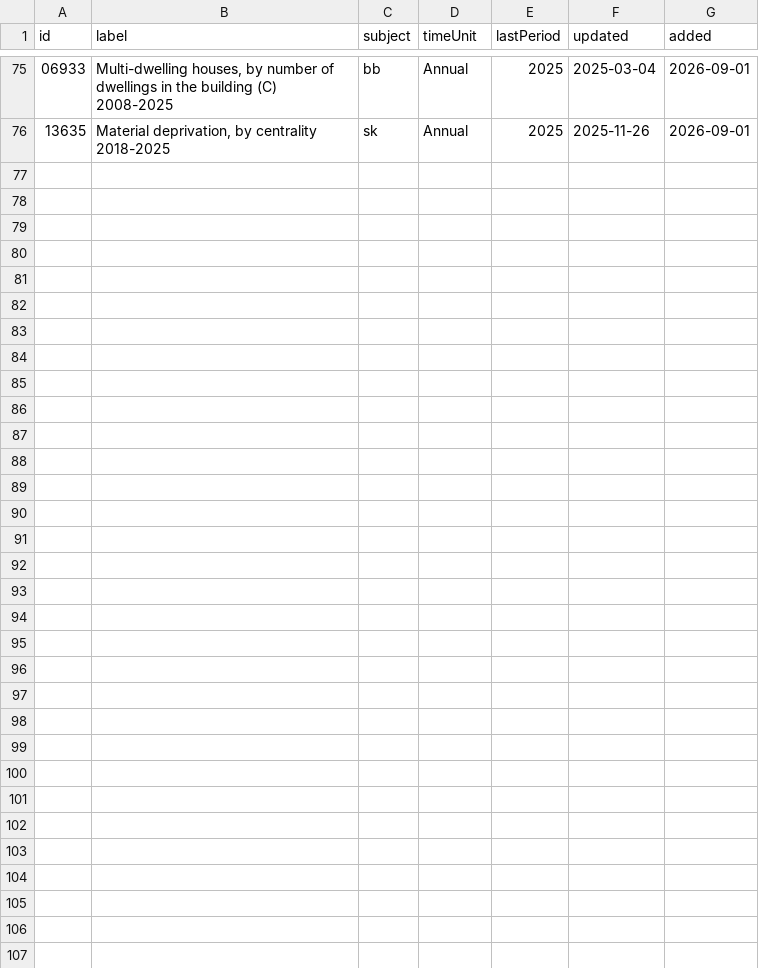
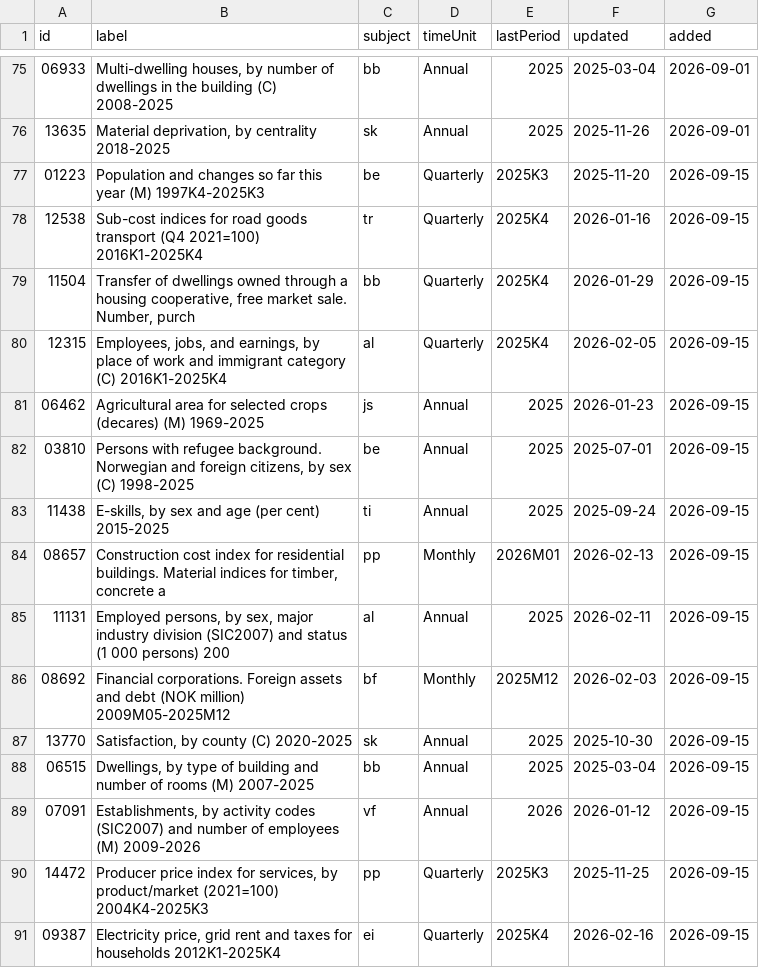
Before and after one commit to simbje/simbje.github.io, a CSV file: ssb-daily/table_pool.csv, drawn as a sheet; only a part is shown, gaps mark what is left out; the diff names each change by its address in the sheet, - before the commit and + after, or states it on an @@ line.

```diff
--- a/ssb-daily/table_pool.csv
+++ b/ssb-daily/table_pool.csv
+row 77: 01223 | Population and changes so far this year (M) 1997K4-2025K3 | be | Quarterly | 2025K3 | 2025-11-20 | 2026-09-15
+row 78: 12538 | Sub-cost indices for road goods transport (Q4 2021=100) 2016K1-2025K4 | tr | Quarterly | 2025K4 | 2026-01-16 | 2026-09-15
+row 79: 11504 | Transfer of dwellings owned through a housing cooperative, free market sale. Number, purch | bb | Quarterly | 2025K4 | 2026-01-29 | 2026-09-15
+row 80: 12315 | Employees, jobs, and earnings, by place of work and immigrant category (C) 2016K1-2025K4 | al | Quarterly | 2025K4 | 2026-02-05 | 2026-09-15
+row 81: 06462 | Agricultural area for selected crops (decares) (M) 1969-2025 | js | Annual | 2025 | 2026-01-23 | 2026-09-15
+row 82: 03810 | Persons with refugee background. Norwegian and foreign citizens, by sex (C) 1998-2025 | be | Annual | 2025 | 2025-07-01 | 2026-09-15
+row 83: 11438 | E-skills, by sex and age (per cent) 2015-2025 | ti | Annual | 2025 | 2025-09-24 | 2026-09-15
+row 84: 08657 | Construction cost index for residential buildings. Material indices for timber, concrete a | pp | Monthly | 2026M01 | 2026-02-13 | 2026-09-15
+row 85: 11131 | Employed persons, by sex, major industry division (SIC2007) and status (1 000 persons) 200 | al | Annual | 2025 | 2026-02-11 | 2026-09-15
+row 86: 08692 | Financial corporations. Foreign assets and debt (NOK million) 2009M05-2025M12 | bf | Monthly | 2025M12 | 2026-02-03 | 2026-09-15
+row 87: 13770 | Satisfaction, by county (C) 2020-2025 | sk | Annual | 2025 | 2025-10-30 | 2026-09-15
+row 88: 06515 | Dwellings, by type of building and number of rooms (M) 2007-2025 | bb | Annual | 2025 | 2025-03-04 | 2026-09-15
+row 89: 07091 | Establishments, by activity codes (SIC2007) and number of employees (M) 2009-2026 | vf | Annual | 2026 | 2026-01-12 | 2026-09-15
+row 90: 14472 | Producer price index for services, by product/market (2021=100) 2004K4-2025K3 | pp | Quarterly | 2025K3 | 2025-11-25 | 2026-09-15
+row 91: 09387 | Electricity price, grid rent and taxes for households 2012K1-2025K4 | ei | Quarterly | 2025K4 | 2026-02-16 | 2026-09-15
```
